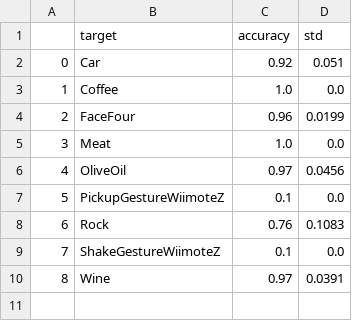
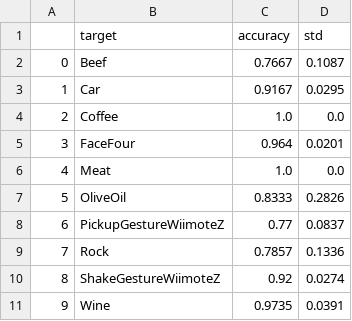
Before and after one commit to StevenWong12/FromTransfertoTransformer, a CSV file: result_v3/fcn_rnn_v3/TwoPatterns/finetune_result.csv, drawn as a sheet; addresses are those after the commit; the diff names each change by its address in the sheet, - before the commit and + after, or states it on an @@ line.

```diff
--- a/result_v3/fcn_rnn_v3/TwoPatterns/finetune_result.csv
+++ b/result_v3/fcn_rnn_v3/TwoPatterns/finetune_result.csv
+row 2: 0 | Beef | 0.7667 | 0.1087
@@ column A renumbered from row 3 down @@
-C3 (accuracy): 0.92
+C3 (accuracy): 0.9167
-D3 (std): 0.051
+D3 (std): 0.0295
-C5 (accuracy): 0.96
+C5 (accuracy): 0.964
-D5 (std): 0.0199
+D5 (std): 0.0201
-C7 (accuracy): 0.97
+C7 (accuracy): 0.8333
-D7 (std): 0.0456
+D7 (std): 0.2826
-C8 (accuracy): 0.1
+C8 (accuracy): 0.77
-D8 (std): 0.0
+D8 (std): 0.0837
-C9 (accuracy): 0.76
+C9 (accuracy): 0.7857
-D9 (std): 0.1083
+D9 (std): 0.1336
-C10 (accuracy): 0.1
+C10 (accuracy): 0.92
-D10 (std): 0.0
+D10 (std): 0.0274
-C11 (accuracy): 0.97
+C11 (accuracy): 0.9735
```
Also changed, not shown: result_v3/fcn_rnn_v3/Crop/finetune_result.csv, result_v3/fcn_rnn_v3/ElectricDevices/finetune_result.csv, 12 other files.
